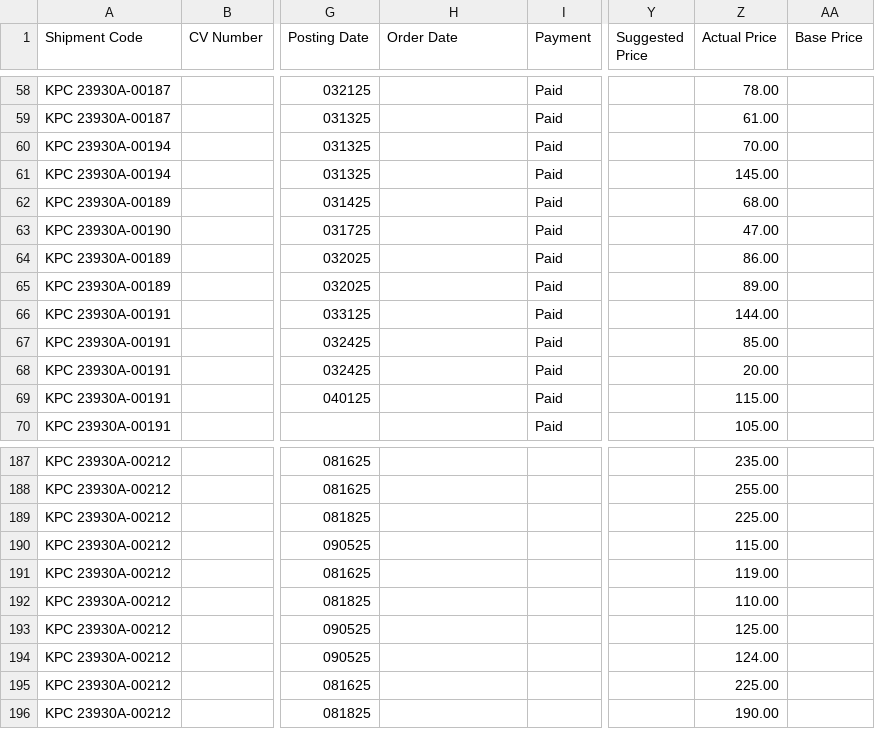
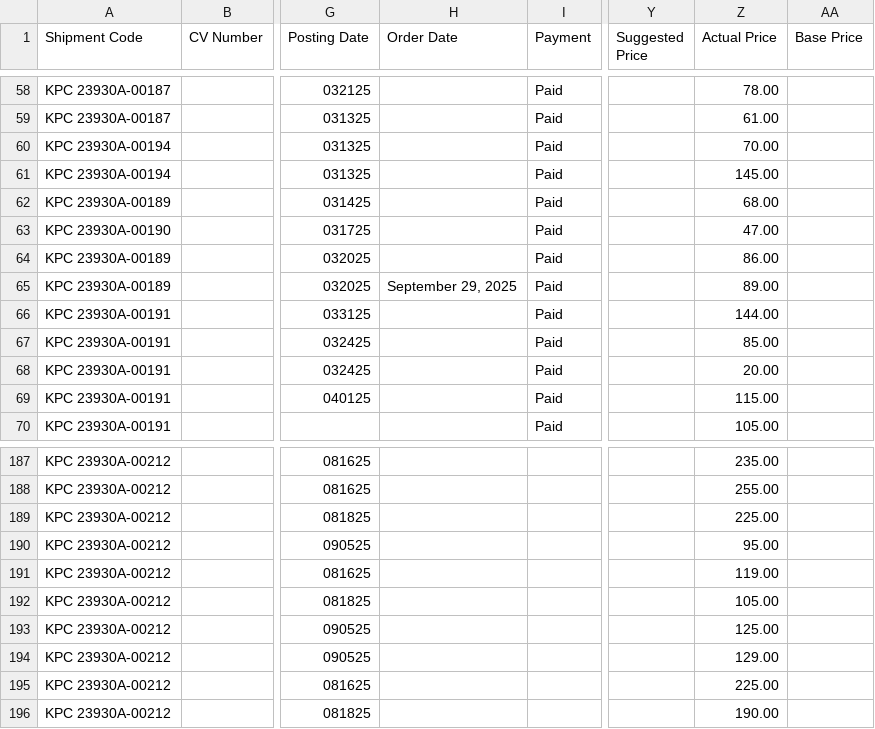
Before and after one commit to ronlovescake/business-management-system, a CSV file: products.csv, drawn as a sheet; only a part is shown, gaps mark what is left out; the diff names each change by its address in the sheet, - before the commit and + after, or states it on an @@ line.

```diff
--- a/products.csv
+++ b/products.csv
-H65 (Order Date): (empty)
+H65 (Order Date): September 29, 2025
-Z190 (Actual Price): 115.00
+Z190 (Actual Price): 95.00
-Z192 (Actual Price): 110.00
+Z192 (Actual Price): 105.00
-Z194 (Actual Price): 124.00
+Z194 (Actual Price): 129.00
```
Also changed, not shown: Shipment.csv, 18 other files.
